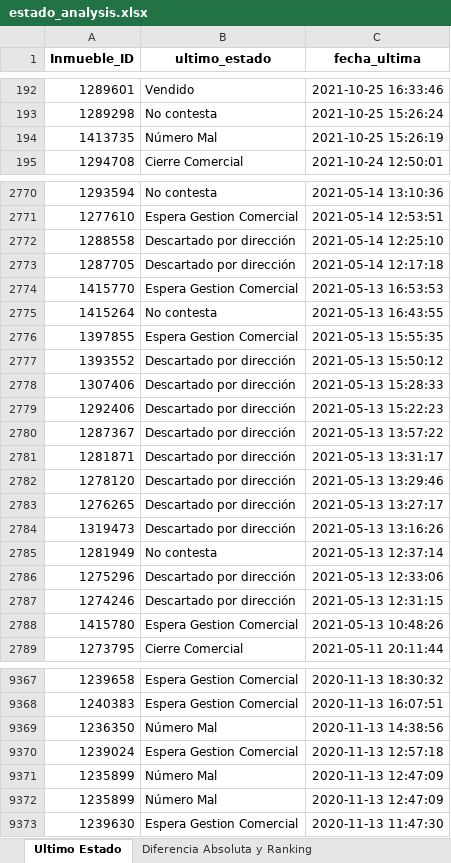
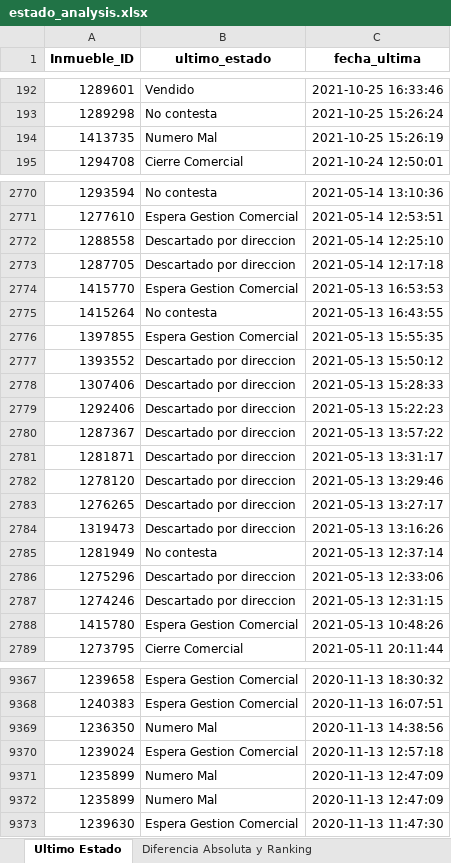
Before and after one commit to JrianoDevBI/dataAnalisysBI, an Excel workbook: data/query_data/estado_analysis.xlsx, sheet Ultimo Estado, drawn as a sheet; only a part is shown, gaps mark what is left out; values as stored, in another font and other column widths than the file's, no borders; the diff covers the shown part only; the diff names each change by its address in the sheet, - before the commit and + after, or states it on an @@ line.

```diff
--- a/data/query_data/estado_analysis.xlsx (sheet Ultimo Estado)
+++ b/data/query_data/estado_analysis.xlsx (sheet Ultimo Estado)
-B194 (ultimo_estado): Número Mal
+B194 (ultimo_estado): Numero Mal
-B2772:B2773 (ultimo_estado): Descartado por dirección
+B2772:B2773 (ultimo_estado): Descartado por direccion
-B2777:B2784 (ultimo_estado): Descartado por dirección
+B2777:B2784 (ultimo_estado): Descartado por direccion
-B2786:B2787 (ultimo_estado): Descartado por dirección
+B2786:B2787 (ultimo_estado): Descartado por direccion
-B9369 (ultimo_estado): Número Mal
+B9369 (ultimo_estado): Numero Mal
-B9371:B9372 (ultimo_estado): Número Mal
+B9371:B9372 (ultimo_estado): Numero Mal
```
Also changed, not shown: 3 moved rows and 61 edited cells elsewhere in this sheet, sheet Diferencia Absoluta y Ranking, data/query_data/diferencia_absoluta_y_ranking.xlsx, data/query_data/ultimo_estado.xlsx, 24 other files.
